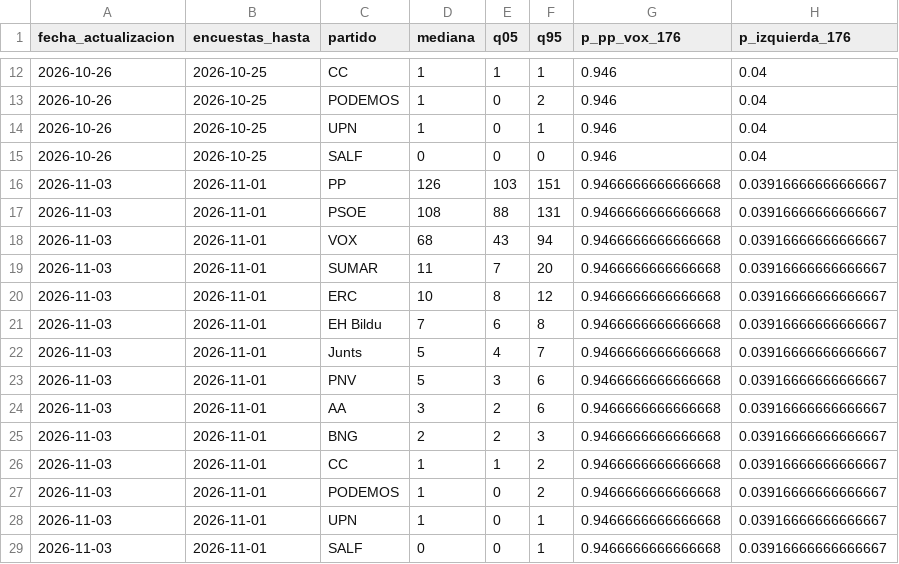
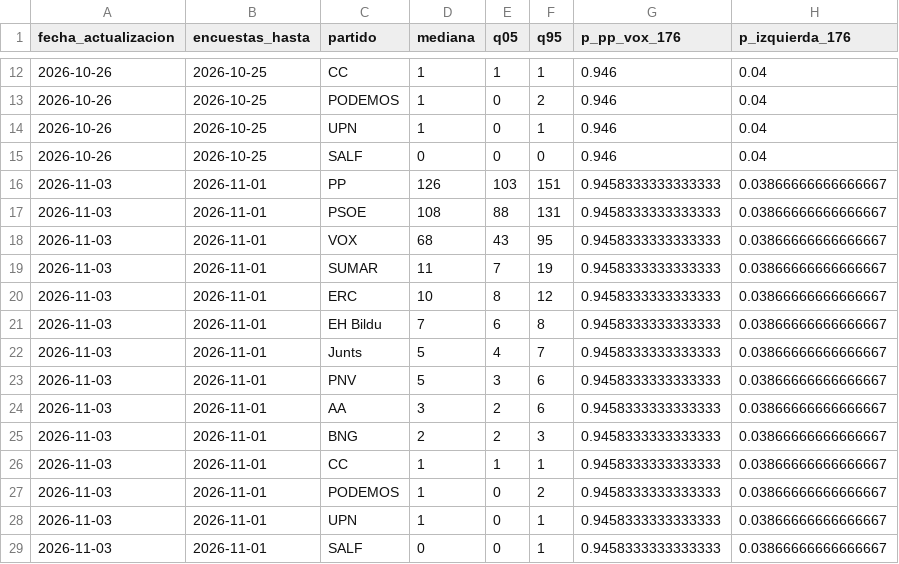
Before and after one commit to joscani/blog_quarto, a CSV file: 2026/10/full-bayesian/vivo/historico_pronostico.csv, drawn as a sheet; only a part is shown, gaps mark what is left out.

```diff
--- a/2026/10/full-bayesian/vivo/historico_pronostico.csv
+++ b/2026/10/full-bayesian/vivo/historico_pronostico.csv
@@ -15,15 +15,15 @@ fecha_actualizacion,encuestas_hasta,partido,mediana,q05,q95,p_pp_vox_176,p_izqui
 2026-10-26,2026-10-25,SALF,0,0,0,0.946,0.04
-2026-11-03,2026-11-01,PP,126,103,151,0.9466666666666668,0.03916666666666667
-2026-11-03,2026-11-01,PSOE,108,88,131,0.9466666666666668,0.03916666666666667
-2026-11-03,2026-11-01,VOX,68,43,94,0.9466666666666668,0.03916666666666667
-2026-11-03,2026-11-01,SUMAR,11,7,20,0.9466666666666668,0.03916666666666667
-2026-11-03,2026-11-01,ERC,10,8,12,0.9466666666666668,0.03916666666666667
-2026-11-03,2026-11-01,EH Bildu,7,6,8,0.9466666666666668,0.03916666666666667
-2026-11-03,2026-11-01,Junts,5,4,7,0.9466666666666668,0.03916666666666667
-2026-11-03,2026-11-01,PNV,5,3,6,0.9466666666666668,0.03916666666666667
-2026-11-03,2026-11-01,AA,3,2,6,0.9466666666666668,0.03916666666666667
-2026-11-03,2026-11-01,BNG,2,2,3,0.9466666666666668,0.03916666666666667
-2026-11-03,2026-11-01,CC,1,1,2,0.9466666666666668,0.03916666666666667
-2026-11-03,2026-11-01,PODEMOS,1,0,2,0.9466666666666668,0.03916666666666667
-2026-11-03,2026-11-01,UPN,1,0,1,0.9466666666666668,0.03916666666666667
-2026-11-03,2026-11-01,SALF,0,0,1,0.9466666666666668,0.03916666666666667
+2026-11-03,2026-11-01,PP,126,103,151,0.9458333333333333,0.03866666666666667
+2026-11-03,2026-11-01,PSOE,108,88,131,0.9458333333333333,0.03866666666666667
+2026-11-03,2026-11-01,VOX,68,43,95,0.9458333333333333,0.03866666666666667
+2026-11-03,2026-11-01,SUMAR,11,7,19,0.9458333333333333,0.03866666666666667
+2026-11-03,2026-11-01,ERC,10,8,12,0.9458333333333333,0.03866666666666667
+2026-11-03,2026-11-01,EH Bildu,7,6,8,0.9458333333333333,0.03866666666666667
+2026-11-03,2026-11-01,Junts,5,4,7,0.9458333333333333,0.03866666666666667
+2026-11-03,2026-11-01,PNV,5,3,6,0.9458333333333333,0.03866666666666667
+2026-11-03,2026-11-01,AA,3,2,6,0.9458333333333333,0.03866666666666667
+2026-11-03,2026-11-01,BNG,2,2,3,0.9458333333333333,0.03866666666666667
+2026-11-03,2026-11-01,CC,1,1,1,0.9458333333333333,0.03866666666666667
+2026-11-03,2026-11-01,PODEMOS,1,0,2,0.9458333333333333,0.03866666666666667
+2026-11-03,2026-11-01,UPN,1,0,1,0.9458333333333333,0.03866666666666667
+2026-11-03,2026-11-01,SALF,0,0,1,0.9458333333333333,0.03866666666666667
```
Also changed, not shown: 2026/10/full-bayesian/vivo/conjunto_escanos.csv, 22 other files.
